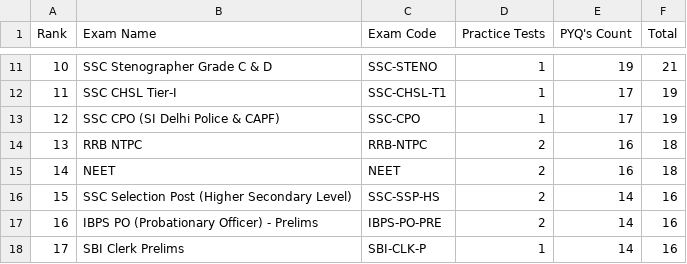
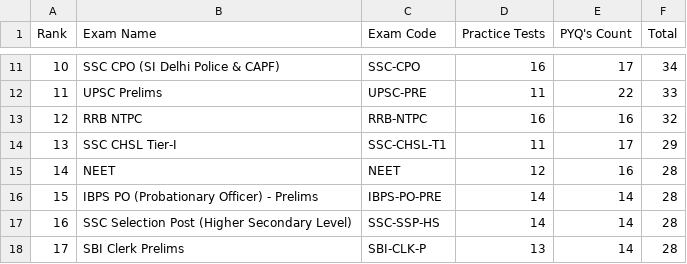
Before and after one commit to mohdsazidkhan/aajexam, a CSV file: exams_pt_and_pyq_list.csv, drawn as a sheet; only a part is shown, gaps mark what is left out; the diff covers the shown part only.

Commit message:
chore: update exam CSV reports and generate PYQ practice tests/quizzes

```diff
--- a/exams_pt_and_pyq_list.csv
+++ b/exams_pt_and_pyq_list.csv
@@ -11,8 +11,8 @@ Rank,Exam Name,Exam Code,Practice Tests,PYQ's Count,Total
-10,SSC Stenographer Grade C & D,SSC-STENO,1,19,21
-11,SSC CHSL Tier-I,SSC-CHSL-T1,1,17,19
-12,SSC CPO (SI Delhi Police & CAPF),SSC-CPO,1,17,19
-13,RRB NTPC,RRB-NTPC,2,16,18
-14,NEET,NEET,2,16,18
-15,SSC Selection Post (Higher Secondary Level),SSC-SSP-HS,2,14,16
-16,IBPS PO (Probationary Officer) - Prelims,IBPS-PO-PRE,2,14,16
-17,SBI Clerk Prelims,SBI-CLK-P,1,14,16
+10,SSC CPO (SI Delhi Police & CAPF),SSC-CPO,16,17,34
+11,UPSC Prelims,UPSC-PRE,11,22,33
+12,RRB NTPC,RRB-NTPC,16,16,32
+13,SSC CHSL Tier-I,SSC-CHSL-T1,11,17,29
+14,NEET,NEET,12,16,28
+15,IBPS PO (Probationary Officer) - Prelims,IBPS-PO-PRE,14,14,28
+16,SSC Selection Post (Higher Secondary Level),SSC-SSP-HS,14,14,28
+17,SBI Clerk Prelims,SBI-CLK-P,13,14,28
```
Also changed, not shown: 48 edited cells elsewhere in this file, 1 other file.
